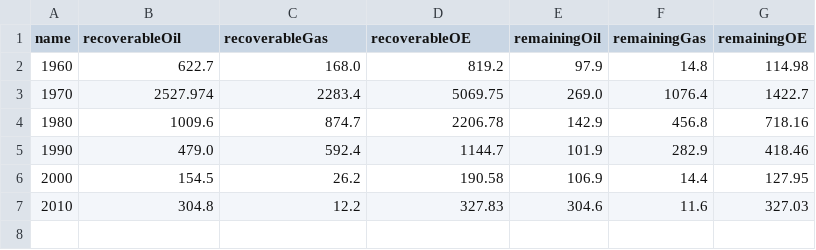
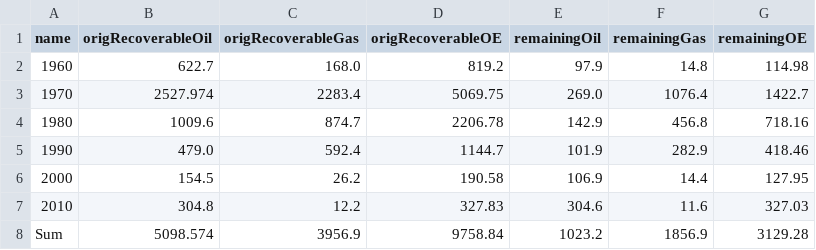
Before and after one commit to ivarref/ncs-overview, a CSV file: data/reserves_OEMillSm3_by_decade.csv, drawn as a sheet.

Commit message:
Add Sum to reserves, add orig prefix

```diff
--- a/data/reserves_OEMillSm3_by_decade.csv
+++ b/data/reserves_OEMillSm3_by_decade.csv
@@ -1,2 +1,2 @@
-name,recoverableOil,recoverableGas,recoverableOE,remainingOil,remainingGas,remainingOE
+name,origRecoverableOil,origRecoverableGas,origRecoverableOE,remainingOil,remainingGas,remainingOE
 1960,622.7,168.0,819.2,97.9,14.8,114.98
@@ -7 +7,2 @@ name,recoverableOil,recoverableGas,recoverableOE,remainingOil,remainingGas,remai
 2010,304.8,12.2,327.83,304.6,11.6,327.03
+Sum,5098.574,3956.9,9758.84,1023.2,1856.9,3129.28
```
Also changed, not shown: 1 other file.
